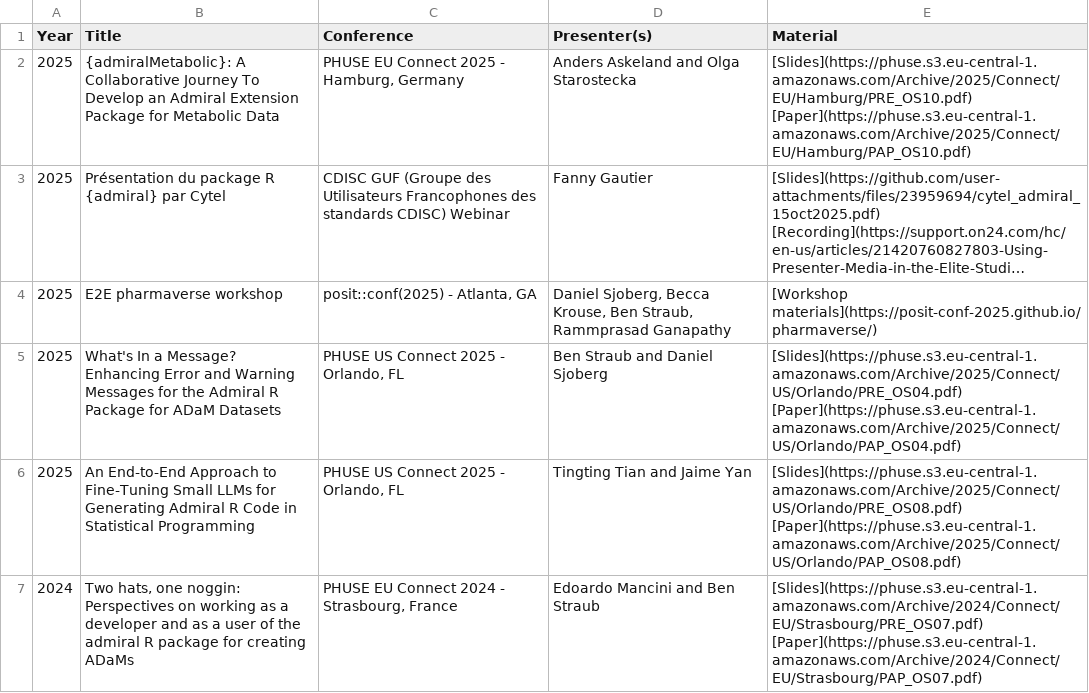
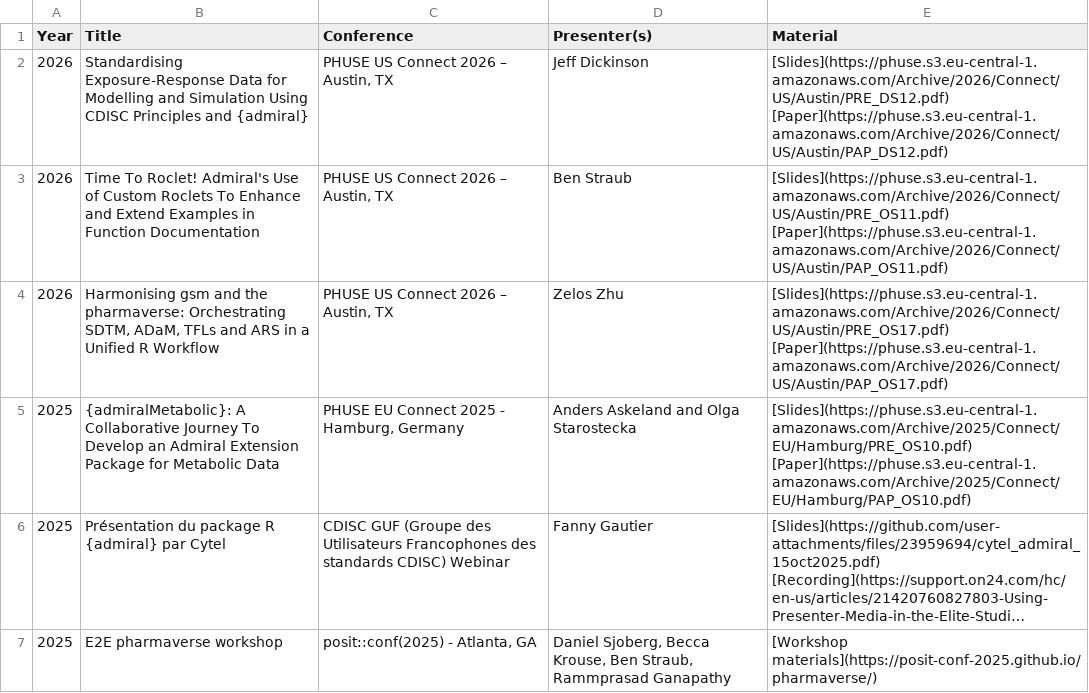
Before and after one commit to pharmaverse/admiraldiscovery, a CSV file: inst/presentation_archive.csv, drawn as a sheet; only a part is shown; the shorter side is filled out with more unchanged rows; long unchanged cells end in ….

Commit message:
#86 add presentations from 2026

```diff
--- a/inst/presentation_archive.csv
+++ b/inst/presentation_archive.csv
@@ -1,2 +1,5 @@
 Year,Title,Conference,Presenter(s),Material
+2026,"Standardising Exposure-Response Data for Modelling and Simulation Using CDISC Principles and {admiral}","PHUSE US Connect 2026 – Austin, TX","Jeff Dickinson","[Slides](https://phuse.s3.eu-central-1.amazonaws.com/Archive/2026/Connect/US/Austin/PRE_DS12.pdf) [Paper](https://phuse.s3.eu-central-1.amazonaws.com/Archive/2026/Connect/US/Austin/PAP_DS12.pdf)"
+2026,"Time To Roclet! Admiral's Use of Custom Roclets To Enhance and Extend Examples in Function Documentation"," PHUSE US Connect 2026 – Austin, TX","Ben Straub","[Slides](https://phuse.s3.eu-central-1.amazonaws.com/Archive/2026/Connect/US/Austin/PRE_OS11.pdf) [Paper](https://phuse.s3.eu-central-1.amazonaws.com/Archive/2026/Connect/US/Austin/PAP_OS11.pdf)"
+2026,"Harmonising gsm and the pharmaverse: Orchestrating SDTM, ADaM, TFLs and ARS in a Unified R Workflow","PHUSE US Connect 2026 – Austin, TX","Zelos Zhu","[Slides](https://phuse.s3.eu-central-1.amazonaws.com/Archive/2026/Connect/US/Austin/PRE_OS17.pdf) [Paper](https://phuse.s3.eu-central-1.amazonaws.com/Archive/2026/Connect/US/Austin/PAP_OS17.pdf)"
 2025,"{admiralMetabolic}: A Collaborative Journey To Develop an Admiral Extension Package for Metabolic Data","PHUSE EU Connect 2025 - Hamburg, Germany","Anders Askeland and Olga Starostecka","[Slides](https://phuse.s3.eu-central-1.amazonaws.com/Archive/2025/Connect/EU/Hamburg/PRE_OS10.pdf) [Paper](https://phuse.s3.eu-central-1.amazonaws.com/Archive/2025/Connect/EU/Hamburg/PAP_OS10.pdf)"
```
Also changed, not shown: 2 other files.
